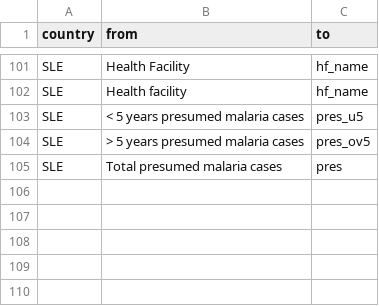
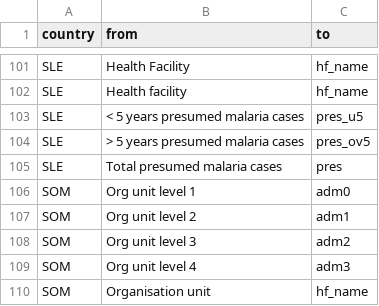
Before and after one commit to sepmein/snt, a CSV file: inst/extdata/routine/01_rename.csv, drawn as a sheet; only a part is shown, gaps mark what is left out; the diff names each change by its address in the sheet, - before the commit and + after, or states it on an @@ line.

```diff
--- a/inst/extdata/routine/01_rename.csv
+++ b/inst/extdata/routine/01_rename.csv
+row 106: SOM | Org unit level 1 | adm0
+row 107: SOM | Org unit level 2 | adm1
+row 108: SOM | Org unit level 3 | adm2
+row 109: SOM | Org unit level 4 | adm3
+row 110: SOM | Organisation unit | hf_name
```
Also changed, not shown: inst/extdata/meta.csv, 45 other files.
